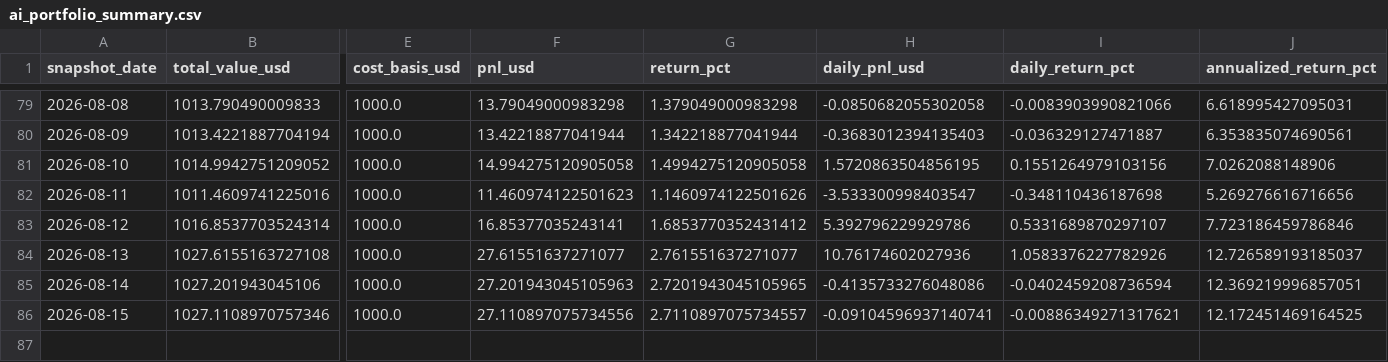
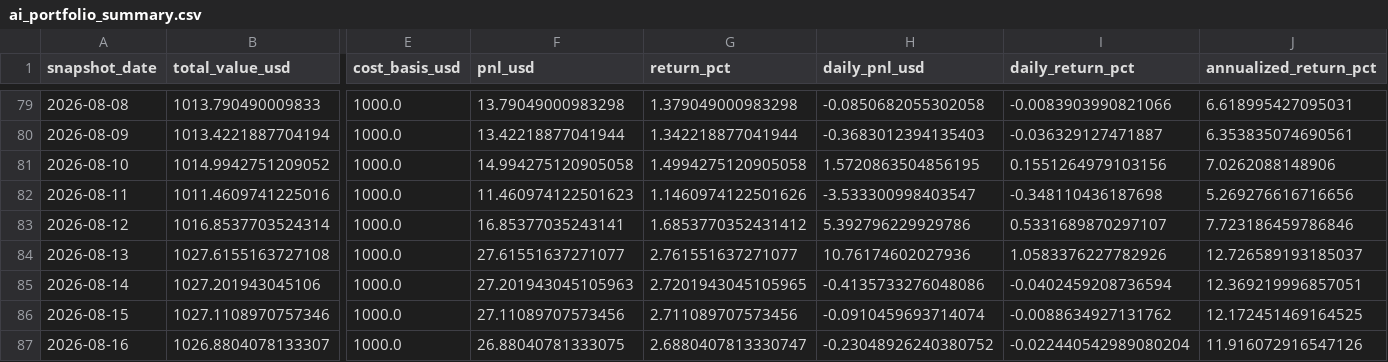
Before and after one commit to linjiw/quant-learn, a CSV file: data/portfolio/ai_portfolio_summary.csv, drawn as a sheet; only a part is shown, gaps mark what is left out; rows hold the shown columns only; the diff names each change by its address in the sheet, - before the commit and + after, or states it on an @@ line.

```diff
--- a/data/portfolio/ai_portfolio_summary.csv
+++ b/data/portfolio/ai_portfolio_summary.csv
-F86 (pnl_usd): 27.110897075734556
+F86 (pnl_usd): 27.11089707573456
-G86 (return_pct): 2.7110897075734557
+G86 (return_pct): 2.711089707573456
-H86 (daily_pnl_usd): -0.09104596937140741
+H86 (daily_pnl_usd): -0.0910459693714074
-I86 (daily_return_pct): -0.00886349271317621
+I86 (daily_return_pct): -0.0088634927131762
+row 87: 2026-08-16 | 1026.8804078133307 | 1000.0 | 26.88040781333075 | 2.6880407813330747 | -0.23048926240380752 | -0.022440542989080204 | 11.916072916547126
```
Also changed, not shown: data/portfolio/ai_portfolio_snapshots.csv.
